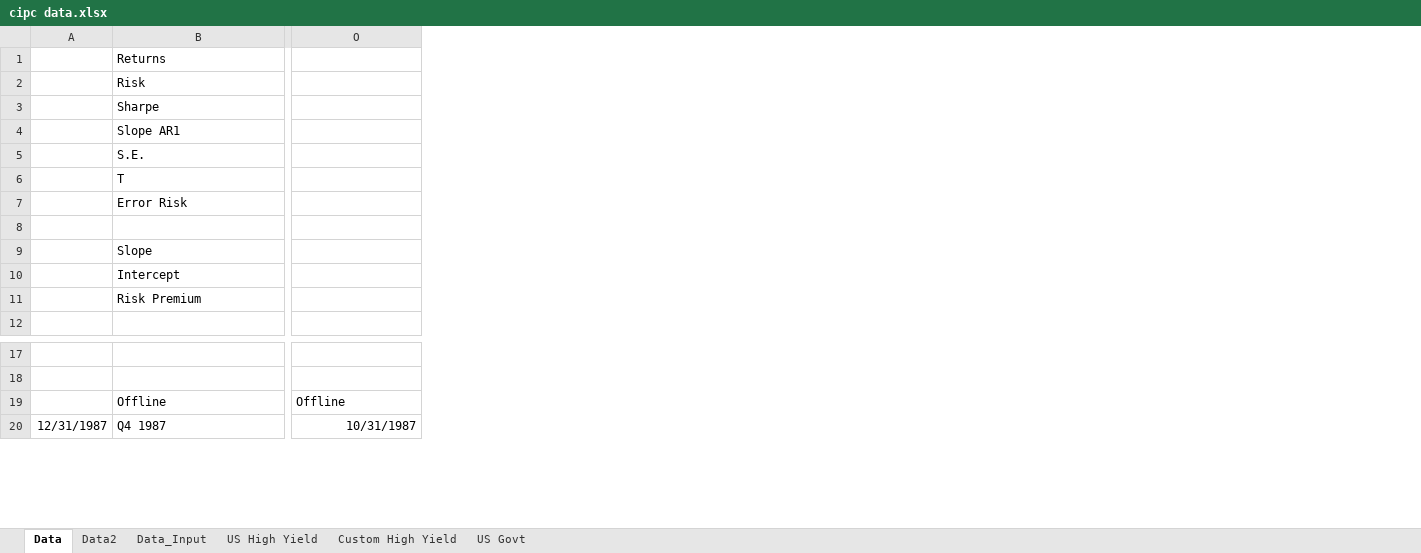
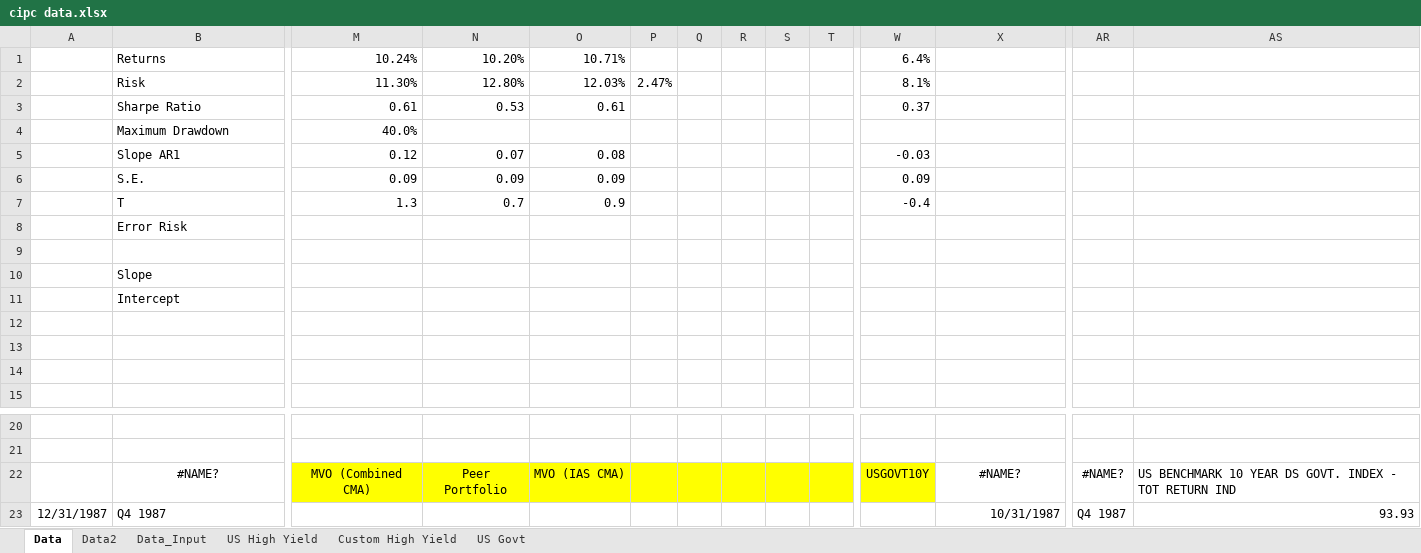
Before and after one commit to dxcv/ChinaPacific, an Excel workbook: Data/cipc data.xlsx, sheet Data, drawn as a sheet; only a part is shown, gaps mark what is left out; values as stored, in another font and other column widths than the file's, no borders; charts and pictures not drawn; removed rows and columns are numbered as before the commit, all else as after; rows hold the shown columns only; the diff covers the shown part only; the diff names each change by its address in the sheet, - before the commit and + after, or states it on an @@ line.

```diff
--- a/Data/cipc data.xlsx (sheet Data)
+++ b/Data/cipc data.xlsx (sheet Data)
+column M, rows 1-3: 10.24% | 11.30% | 0.61; rows 5-7: 0.12 | 0.09 | 1.3; row 22: MVO (Combined CMA)
+column N, rows 1-3: 10.20% | 12.80% | 0.53; rows 5-7: 0.07 | 0.09 | 0.7; row 22: Peer Portfolio
+column O, rows 1-3: 10.71% | 12.03% | 0.61; rows 5-7: 0.08 | 0.09 | 0.9; row 22: MVO (IAS CMA)
+column P, row 2: 2.47%
+column Q, empty
+column R, empty
+column S, empty
+column T, empty
+column W, rows 1-3: 6.4% | 8.1% | 0.37; rows 5-7: -0.03 | 0.09 | -0.4; row 22: USGOVT10Y
+column AR, rows 22-23: #NAME? | Q4 1987
+column AS, rows 22-23: US BENCHMARK 10 YEAR DS GOVT. INDEX - TOT RETURN IND | 93.93
-B3: Sharpe
+B3: Sharpe Ratio
+row 4:  | Maximum Drawdown | 40.0%
-row 11:  | Risk Premium
+row 12: (empty)
+row 13: (empty)
+row 14: (empty)
-B22: Offline
+B22: #NAME?
-B22 alignment: left
+B22 alignment: center
-X22: Offline
+X22: #NAME?
-X22 alignment: left
+X22 alignment: center
```
Also changed, not shown: 1 added column, 1 removed column, 4 edited cells and cell formats elsewhere in this sheet, sheet Data_Input, formulas that keep their value, charts or pictures, CPIC_ppt_HP Edits.xlsx, 7 other files.
